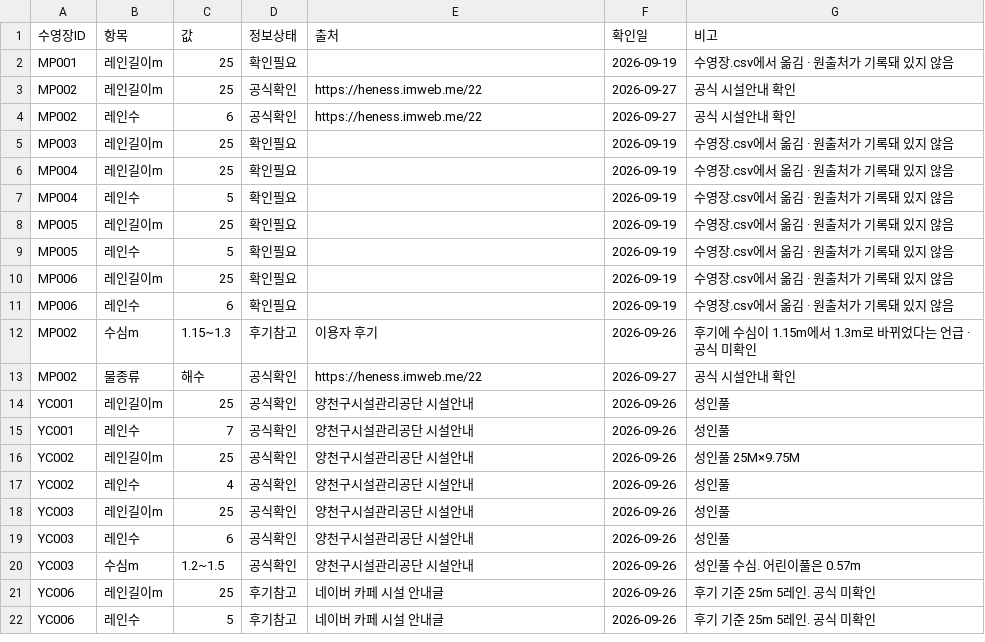
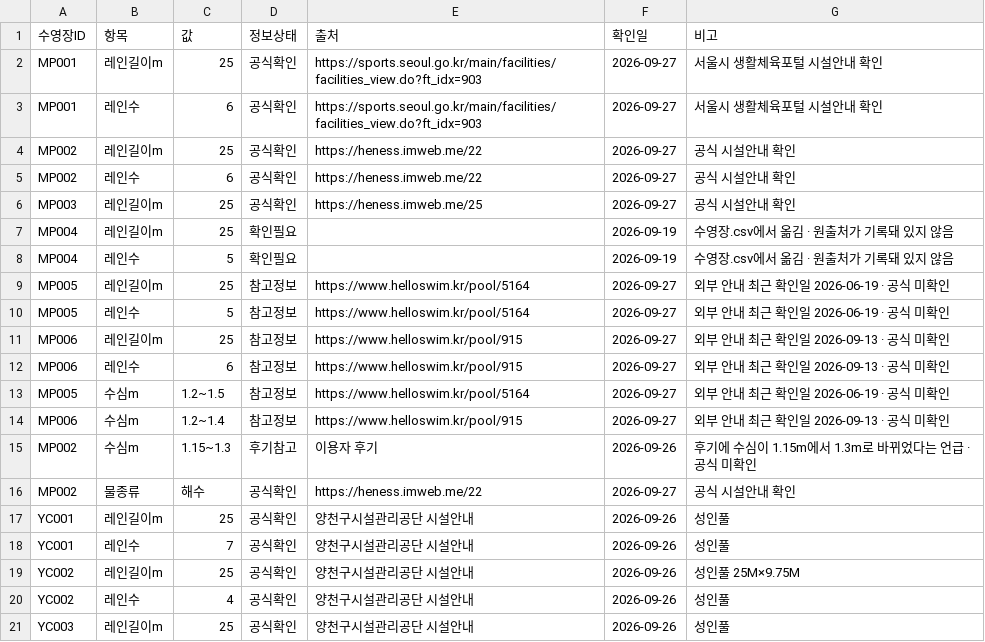
Before and after one commit to seoyunkim129/jasuhaja, a CSV file: 시설규격.csv, drawn as a sheet; only a part is shown; the shorter side is filled out with more unchanged rows.

```diff
--- a/시설규격.csv
+++ b/시설규격.csv
@@ -1,12 +1,15 @@
 수영장ID,항목,값,정보상태,출처,확인일,비고
-MP001,레인길이m,25,확인필요,,2026-09-19,수영장.csv에서 옮김 · 원출처가 기록돼 있지 않음
+MP001,레인길이m,25,공식확인,https://sports.seoul.go.kr/main/facilities/facilities_view.do?ft_idx=903,2026-09-27,서울시 생활체육포털 시설안내 확인
+MP001,레인수,6,공식확인,https://sports.seoul.go.kr/main/facilities/facilities_view.do?ft_idx=903,2026-09-27,서울시 생활체육포털 시설안내 확인
 MP002,레인길이m,25,공식확인,https://heness.imweb.me/22,2026-09-27,공식 시설안내 확인
 MP002,레인수,6,공식확인,https://heness.imweb.me/22,2026-09-27,공식 시설안내 확인
-MP003,레인길이m,25,확인필요,,2026-09-19,수영장.csv에서 옮김 · 원출처가 기록돼 있지 않음
+MP003,레인길이m,25,공식확인,https://heness.imweb.me/25,2026-09-27,공식 시설안내 확인
 MP004,레인길이m,25,확인필요,,2026-09-19,수영장.csv에서 옮김 · 원출처가 기록돼 있지 않음
 MP004,레인수,5,확인필요,,2026-09-19,수영장.csv에서 옮김 · 원출처가 기록돼 있지 않음
-MP005,레인길이m,25,확인필요,,2026-09-19,수영장.csv에서 옮김 · 원출처가 기록돼 있지 않음
-MP005,레인수,5,확인필요,,2026-09-19,수영장.csv에서 옮김 · 원출처가 기록돼 있지 않음
-MP006,레인길이m,25,확인필요,,2026-09-19,수영장.csv에서 옮김 · 원출처가 기록돼 있지 않음
-MP006,레인수,6,확인필요,,2026-09-19,수영장.csv에서 옮김 · 원출처가 기록돼 있지 않음
+MP005,레인길이m,25,참고정보,https://www.helloswim.kr/pool/5164,2026-09-27,외부 안내 최근 확인일 2026-06-19 · 공식 미확인
+MP005,레인수,5,참고정보,https://www.helloswim.kr/pool/5164,2026-09-27,외부 안내 최근 확인일 2026-06-19 · 공식 미확인
+MP006,레인길이m,25,참고정보,https://www.helloswim.kr/pool/915,2026-09-27,외부 안내 최근 확인일 2026-09-13 · 공식 미확인
+MP006,레인수,6,참고정보,https://www.helloswim.kr/pool/915,2026-09-27,외부 안내 최근 확인일 2026-09-13 · 공식 미확인
+MP005,수심m,1.2~1.5,참고정보,https://www.helloswim.kr/pool/5164,2026-09-27,외부 안내 최근 확인일 2026-06-19 · 공식 미확인
+MP006,수심m,1.2~1.4,참고정보,https://www.helloswim.kr/pool/915,2026-09-27,외부 안내 최근 확인일 2026-09-13 · 공식 미확인
 MP002,수심m,1.15~1.3,후기참고,이용자 후기,2026-09-26,후기에 수심이 1.15m에서 1.3m로 바뀌었다는 언급 · 공식 미확인
```
Also changed, not shown: 수영장.csv, 자유수영시간.csv, 6 other files.
